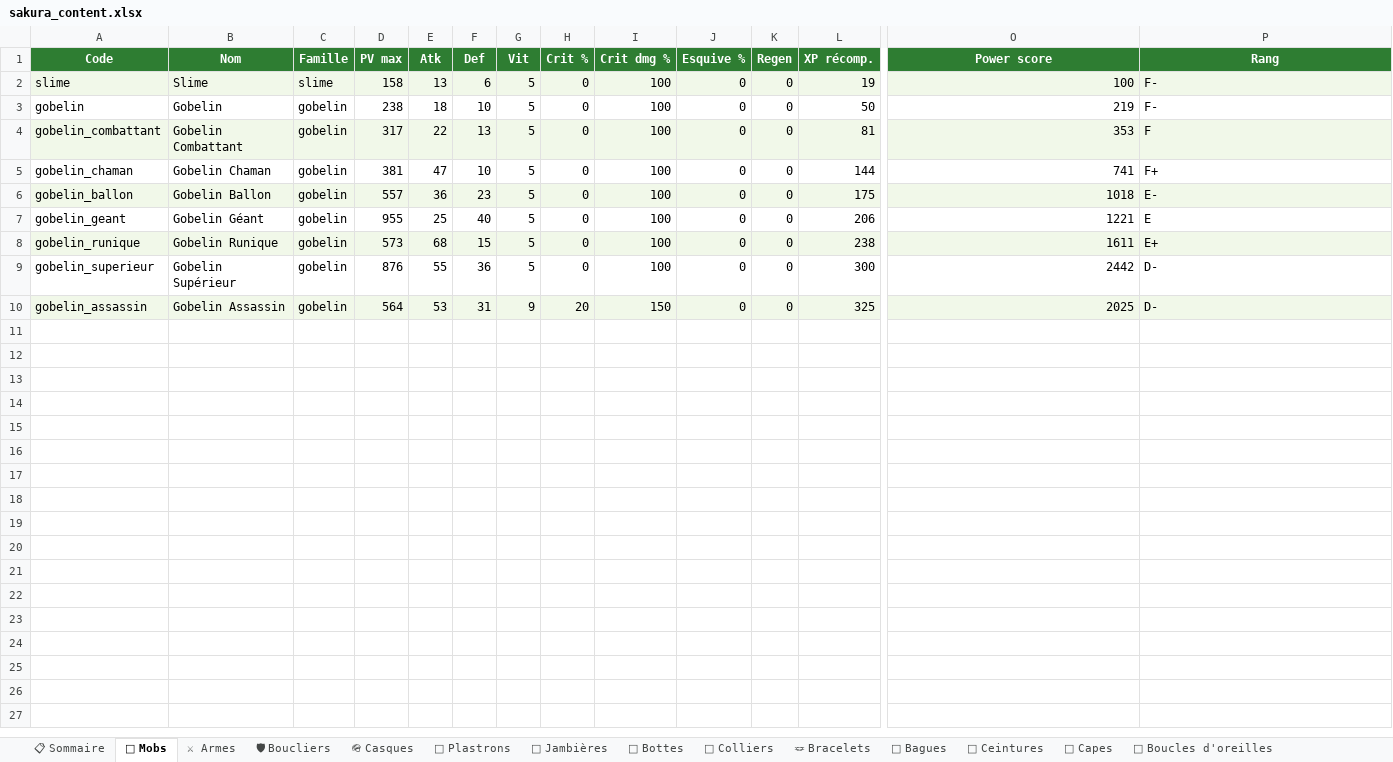
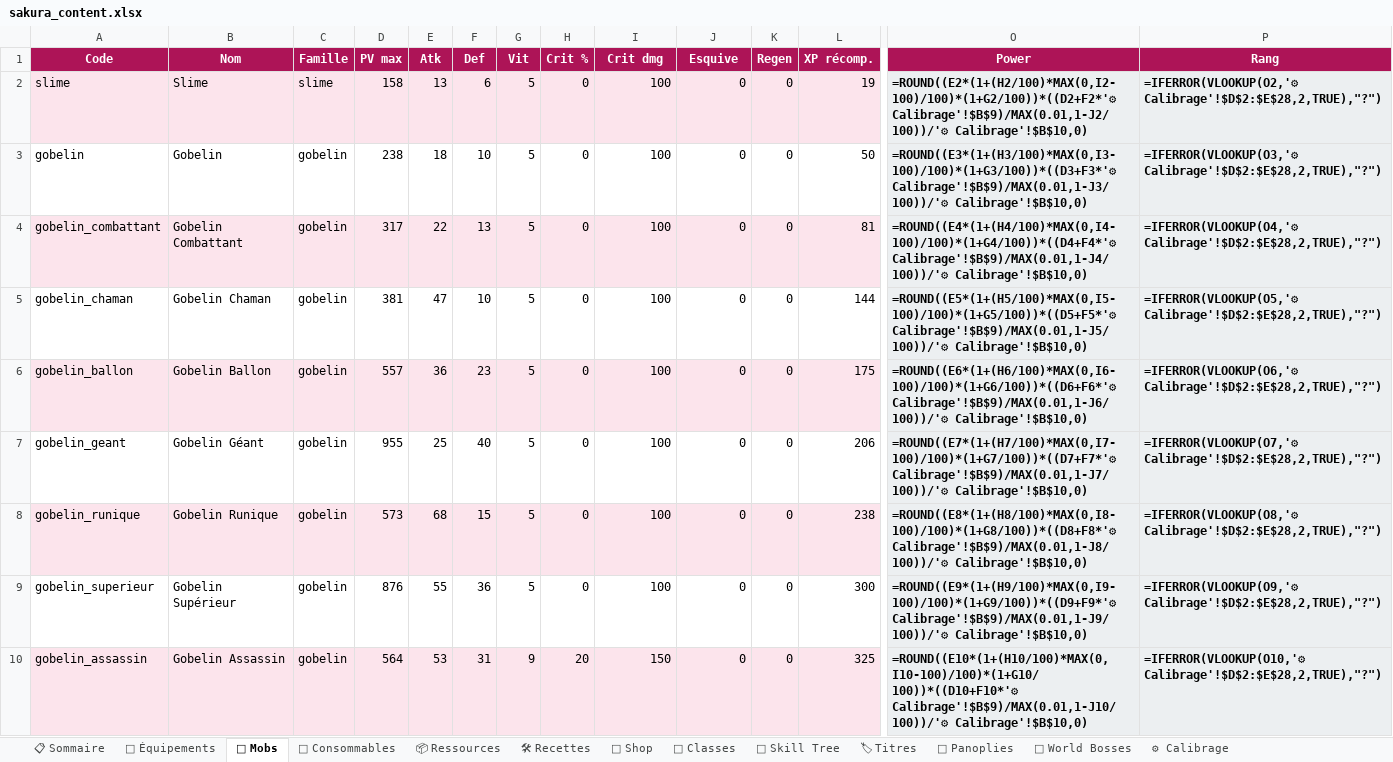
Before and after one commit to AltanDURAN/SakuraLeveling, an Excel workbook: docs/sakura_content.xlsx, sheet 👹 Mobs, drawn as a sheet; only a part is shown, gaps mark what is left out; values as stored, in another font and other column widths than the file's, no borders; formulas without a stored value are shown as written; conditional formats not drawn; the diff covers the shown part only; the diff names each change by its address in the sheet, - before the commit and + after, or states it on an @@ line.

```diff
--- a/docs/sakura_content.xlsx (sheet 👹 Mobs)
+++ b/docs/sakura_content.xlsx (sheet 👹 Mobs)
-sheet tab: 🧥 Capes
+sheet tab: ⚙ Calibrage
-sheet tab: ⚔ Armes
-sheet tab: 🛡 Boucliers
-sheet tab: 🪖 Casques
-sheet tab: 🥋 Plastrons
-sheet tab: 👖 Jambières
-sheet tab: 🥾 Bottes
-sheet tab: 📿 Colliers
-sheet tab: 🪢 Bracelets
-sheet tab: 💍 Bagues
-sheet tab: 🧵 Ceintures
-sheet tab: 🦻 Boucles d'oreilles
+sheet tab: 🎽 Équipements
-A1:P1 fill: #2E7D32
+A1:P1 fill: #AD1457
-I1: Crit dmg %
+I1: Crit dmg
-J1: Esquive %
+J1: Esquive
-O1: Power score
+O1: Power
-O2 (Power): 100
+O2 (Power): =ROUND((E2*(1+(H2/100)*MAX(0,I2-100)/100)*(1+G2/100))*((D2+F2*'⚙ Calibrage'!$B$9)/MAX(0.01,1-J2/100))/'⚙ Calibrage'!$B$10,0)
-O2:P10 bold: off
+O2:P10 bold: on
-P2 (Rang): F-
+P2 (Rang): =IFERROR(VLOOKUP(O2,'⚙ Calibrage'!$D$2:$E$28,2,TRUE),"?")
-O3 (Power): 219
+O3 (Power): =ROUND((E3*(1+(H3/100)*MAX(0,I3-100)/100)*(1+G3/100))*((D3+F3*'⚙ Calibrage'!$B$9)/MAX(0.01,1-J3/100))/'⚙ Calibrage'!$B$10,0)
-O3:P3 fill: none
+O3:P3 fill: #ECEFF1
-P3 (Rang): F-
+P3 (Rang): =IFERROR(VLOOKUP(O3,'⚙ Calibrage'!$D$2:$E$28,2,TRUE),"?")
-O4 (Power): 353
+O4 (Power): =ROUND((E4*(1+(H4/100)*MAX(0,I4-100)/100)*(1+G4/100))*((D4+F4*'⚙ Calibrage'!$B$9)/MAX(0.01,1-J4/100))/'⚙ Calibrage'!$B$10,0)
-P4 (Rang): F
+P4 (Rang): =IFERROR(VLOOKUP(O4,'⚙ Calibrage'!$D$2:$E$28,2,TRUE),"?")
-O5 (Power): 741
+O5 (Power): =ROUND((E5*(1+(H5/100)*MAX(0,I5-100)/100)*(1+G5/100))*((D5+F5*'⚙ Calibrage'!$B$9)/MAX(0.01,1-J5/100))/'⚙ Calibrage'!$B$10,0)
-O5:P5 fill: none
+O5:P5 fill: #ECEFF1
-P5 (Rang): F+
+P5 (Rang): =IFERROR(VLOOKUP(O5,'⚙ Calibrage'!$D$2:$E$28,2,TRUE),"?")
-O6 (Power): 1018
+O6 (Power): =ROUND((E6*(1+(H6/100)*MAX(0,I6-100)/100)*(1+G6/100))*((D6+F6*'⚙ Calibrage'!$B$9)/MAX(0.01,1-J6/100))/'⚙ Calibrage'!$B$10,0)
-P6 (Rang): E-
+P6 (Rang): =IFERROR(VLOOKUP(O6,'⚙ Calibrage'!$D$2:$E$28,2,TRUE),"?")
-O7 (Power): 1221
+O7 (Power): =ROUND((E7*(1+(H7/100)*MAX(0,I7-100)/100)*(1+G7/100))*((D7+F7*'⚙ Calibrage'!$B$9)/MAX(0.01,1-J7/100))/'⚙ Calibrage'!$B$10,0)
-O7:P7 fill: none
+O7:P7 fill: #ECEFF1
-P7 (Rang): E
+P7 (Rang): =IFERROR(VLOOKUP(O7,'⚙ Calibrage'!$D$2:$E$28,2,TRUE),"?")
-O8 (Power): 1611
+O8 (Power): =ROUND((E8*(1+(H8/100)*MAX(0,I8-100)/100)*(1+G8/100))*((D8+F8*'⚙ Calibrage'!$B$9)/MAX(0.01,1-J8/100))/'⚙ Calibrage'!$B$10,0)
-P8 (Rang): E+
+P8 (Rang): =IFERROR(VLOOKUP(O8,'⚙ Calibrage'!$D$2:$E$28,2,TRUE),"?")
-O9 (Power): 2442
+O9 (Power): =ROUND((E9*(1+(H9/100)*MAX(0,I9-100)/100)*(1+G9/100))*((D9+F9*'⚙ Calibrage'!$B$9)/MAX(0.01,1-J9/100))/'⚙ Calibrage'!$B$10,0)
-O9:P9 fill: none
+O9:P9 fill: #ECEFF1
-P9 (Rang): D-
+P9 (Rang): =IFERROR(VLOOKUP(O9,'⚙ Calibrage'!$D$2:$E$28,2,TRUE),"?")
-O10 (Power): 2025
+O10 (Power): =ROUND((E10*(1+(H10/100)*MAX(0,I10-100)/100)*(1+G10/100))*((D10+F10*'⚙ Calibrage'!$B$9)/MAX(0.01,1-J10/100))/'⚙ Calibrage'!$B$10,0)
-P10 (Rang): D-
+P10 (Rang): =IFERROR(VLOOKUP(O10,'⚙ Calibrage'!$D$2:$E$28,2,TRUE),"?")
```
Also changed, not shown: cell formats elsewhere in this sheet, sheet ⚙ Calibrage, sheet 📋 Sommaire, sheet 🧬 Classes, sheet 🐉 World Bosses, sheet 🏪 Shop, sheet 🌳 Skill Tree, 5 more sheets, other sheet tabs, 2 other files.
